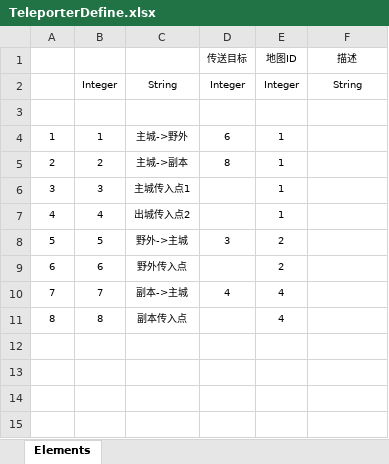
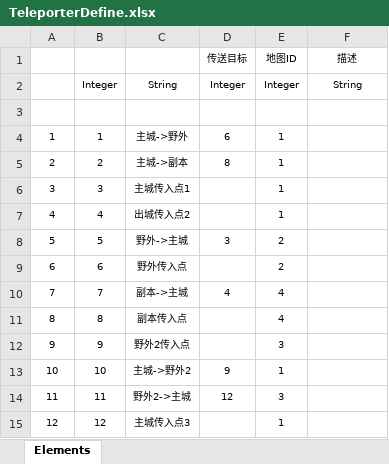
Before and after one commit to forsakura/MMORPG, an Excel workbook: Src/Data/Tables/TeleporterDefine.xlsx, sheet Elements, drawn as a sheet; values as stored, in another font and other column widths than the file's, no borders; table styles not drawn; the diff names each change by its address in the sheet, - before the commit and + after, or states it on an @@ line.

```diff
--- a/Src/Data/Tables/TeleporterDefine.xlsx (sheet Elements)
+++ b/Src/Data/Tables/TeleporterDefine.xlsx (sheet Elements)
+row 12: 9 | 9 | 野外2传入点 |  | 3
+row 13: 10 | 10 | 主城->野外2 | 9 | 1
+row 14: 11 | 11 | 野外2->主城 | 12 | 3
+row 15: 12 | 12 | 主城传入点3 |  | 1
```
Also changed, not shown: 32 other files.
